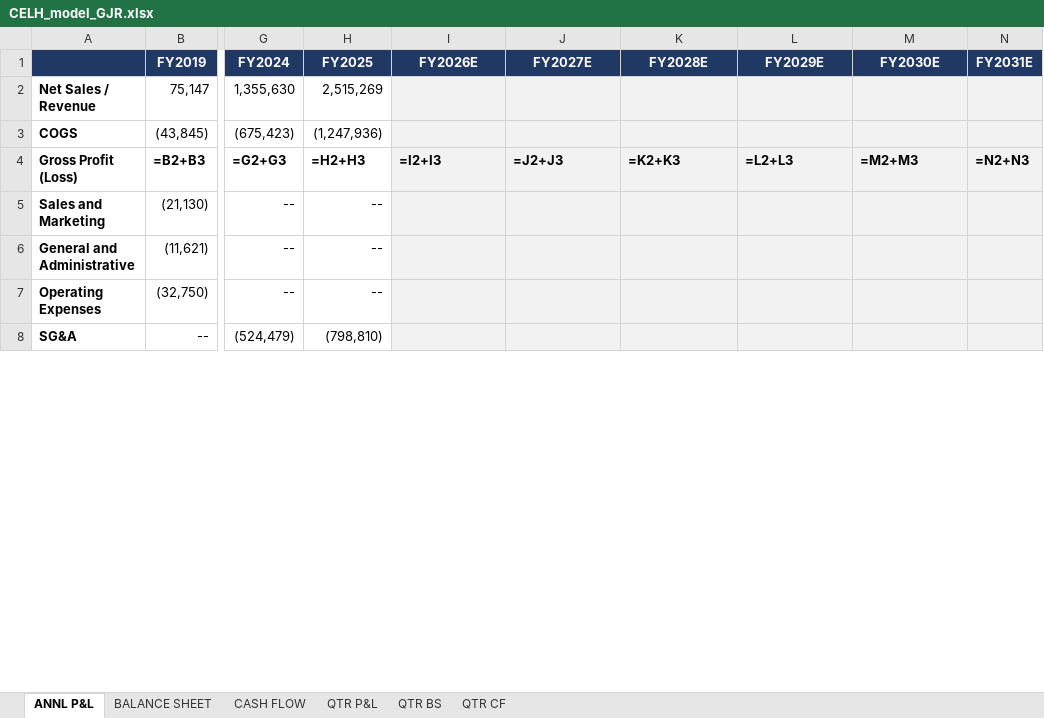
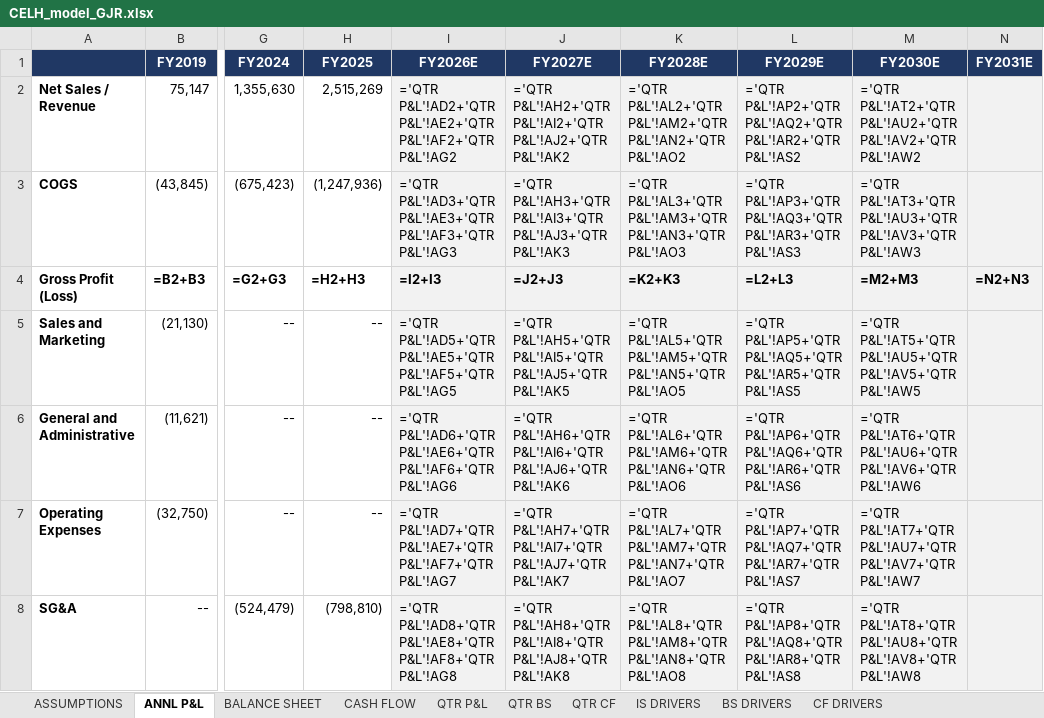
Before and after one commit to grodino12/grodino_brain, an Excel workbook: Knowledge/Model Outputs/CELH/CELH_model_GJR.xlsx, sheet ANNL P&L, drawn as a sheet; only a part is shown, gaps mark what is left out; values as stored, in another font and other column widths than the file's, no borders; formulas without a stored value are shown as written; the diff covers the shown part only; the diff names each change by its address in the sheet, - before the commit and + after, or states it on an @@ line.

```diff
--- a/Knowledge/Model Outputs/CELH/CELH_model_GJR.xlsx (sheet ANNL P&L)
+++ b/Knowledge/Model Outputs/CELH/CELH_model_GJR.xlsx (sheet ANNL P&L)
+sheet tab: ASSUMPTIONS
+sheet tab: IS DRIVERS
+sheet tab: BS DRIVERS
+sheet tab: CF DRIVERS
-I2 (FY2026E): (empty)
+I2 (FY2026E): ='QTR P&L'!AD2+'QTR P&L'!AE2+'QTR P&L'!AF2+'QTR P&L'!AG2
-J2 (FY2027E): (empty)
+J2 (FY2027E): ='QTR P&L'!AH2+'QTR P&L'!AI2+'QTR P&L'!AJ2+'QTR P&L'!AK2
-K2 (FY2028E): (empty)
+K2 (FY2028E): ='QTR P&L'!AL2+'QTR P&L'!AM2+'QTR P&L'!AN2+'QTR P&L'!AO2
-L2 (FY2029E): (empty)
+L2 (FY2029E): ='QTR P&L'!AP2+'QTR P&L'!AQ2+'QTR P&L'!AR2+'QTR P&L'!AS2
-M2 (FY2030E): (empty)
+M2 (FY2030E): ='QTR P&L'!AT2+'QTR P&L'!AU2+'QTR P&L'!AV2+'QTR P&L'!AW2
-I3 (FY2026E): (empty)
+I3 (FY2026E): ='QTR P&L'!AD3+'QTR P&L'!AE3+'QTR P&L'!AF3+'QTR P&L'!AG3
-J3 (FY2027E): (empty)
+J3 (FY2027E): ='QTR P&L'!AH3+'QTR P&L'!AI3+'QTR P&L'!AJ3+'QTR P&L'!AK3
-K3 (FY2028E): (empty)
+K3 (FY2028E): ='QTR P&L'!AL3+'QTR P&L'!AM3+'QTR P&L'!AN3+'QTR P&L'!AO3
-L3 (FY2029E): (empty)
+L3 (FY2029E): ='QTR P&L'!AP3+'QTR P&L'!AQ3+'QTR P&L'!AR3+'QTR P&L'!AS3
-M3 (FY2030E): (empty)
+M3 (FY2030E): ='QTR P&L'!AT3+'QTR P&L'!AU3+'QTR P&L'!AV3+'QTR P&L'!AW3
-I5 (FY2026E): (empty)
+I5 (FY2026E): ='QTR P&L'!AD5+'QTR P&L'!AE5+'QTR P&L'!AF5+'QTR P&L'!AG5
-J5 (FY2027E): (empty)
+J5 (FY2027E): ='QTR P&L'!AH5+'QTR P&L'!AI5+'QTR P&L'!AJ5+'QTR P&L'!AK5
-K5 (FY2028E): (empty)
+K5 (FY2028E): ='QTR P&L'!AL5+'QTR P&L'!AM5+'QTR P&L'!AN5+'QTR P&L'!AO5
-L5 (FY2029E): (empty)
+L5 (FY2029E): ='QTR P&L'!AP5+'QTR P&L'!AQ5+'QTR P&L'!AR5+'QTR P&L'!AS5
-M5 (FY2030E): (empty)
+M5 (FY2030E): ='QTR P&L'!AT5+'QTR P&L'!AU5+'QTR P&L'!AV5+'QTR P&L'!AW5
-I6 (FY2026E): (empty)
+I6 (FY2026E): ='QTR P&L'!AD6+'QTR P&L'!AE6+'QTR P&L'!AF6+'QTR P&L'!AG6
-J6 (FY2027E): (empty)
+J6 (FY2027E): ='QTR P&L'!AH6+'QTR P&L'!AI6+'QTR P&L'!AJ6+'QTR P&L'!AK6
-K6 (FY2028E): (empty)
+K6 (FY2028E): ='QTR P&L'!AL6+'QTR P&L'!AM6+'QTR P&L'!AN6+'QTR P&L'!AO6
-L6 (FY2029E): (empty)
+L6 (FY2029E): ='QTR P&L'!AP6+'QTR P&L'!AQ6+'QTR P&L'!AR6+'QTR P&L'!AS6
-M6 (FY2030E): (empty)
+M6 (FY2030E): ='QTR P&L'!AT6+'QTR P&L'!AU6+'QTR P&L'!AV6+'QTR P&L'!AW6
-I7 (FY2026E): (empty)
+I7 (FY2026E): ='QTR P&L'!AD7+'QTR P&L'!AE7+'QTR P&L'!AF7+'QTR P&L'!AG7
-J7 (FY2027E): (empty)
+J7 (FY2027E): ='QTR P&L'!AH7+'QTR P&L'!AI7+'QTR P&L'!AJ7+'QTR P&L'!AK7
-K7 (FY2028E): (empty)
+K7 (FY2028E): ='QTR P&L'!AL7+'QTR P&L'!AM7+'QTR P&L'!AN7+'QTR P&L'!AO7
-L7 (FY2029E): (empty)
+L7 (FY2029E): ='QTR P&L'!AP7+'QTR P&L'!AQ7+'QTR P&L'!AR7+'QTR P&L'!AS7
-M7 (FY2030E): (empty)
+M7 (FY2030E): ='QTR P&L'!AT7+'QTR P&L'!AU7+'QTR P&L'!AV7+'QTR P&L'!AW7
-I8 (FY2026E): (empty)
+I8 (FY2026E): ='QTR P&L'!AD8+'QTR P&L'!AE8+'QTR P&L'!AF8+'QTR P&L'!AG8
-J8 (FY2027E): (empty)
+J8 (FY2027E): ='QTR P&L'!AH8+'QTR P&L'!AI8+'QTR P&L'!AJ8+'QTR P&L'!AK8
-K8 (FY2028E): (empty)
+K8 (FY2028E): ='QTR P&L'!AL8+'QTR P&L'!AM8+'QTR P&L'!AN8+'QTR P&L'!AO8
-L8 (FY2029E): (empty)
+L8 (FY2029E): ='QTR P&L'!AP8+'QTR P&L'!AQ8+'QTR P&L'!AR8+'QTR P&L'!AS8
-M8 (FY2030E): (empty)
+M8 (FY2030E): ='QTR P&L'!AT8+'QTR P&L'!AU8+'QTR P&L'!AV8+'QTR P&L'!AW8
```
Also changed, not shown: 40 edited cells elsewhere in this sheet, sheet CASH FLOW, sheet BALANCE SHEET, sheet QTR P&L, sheet QTR BS, sheet QTR CF, 7 other files.
